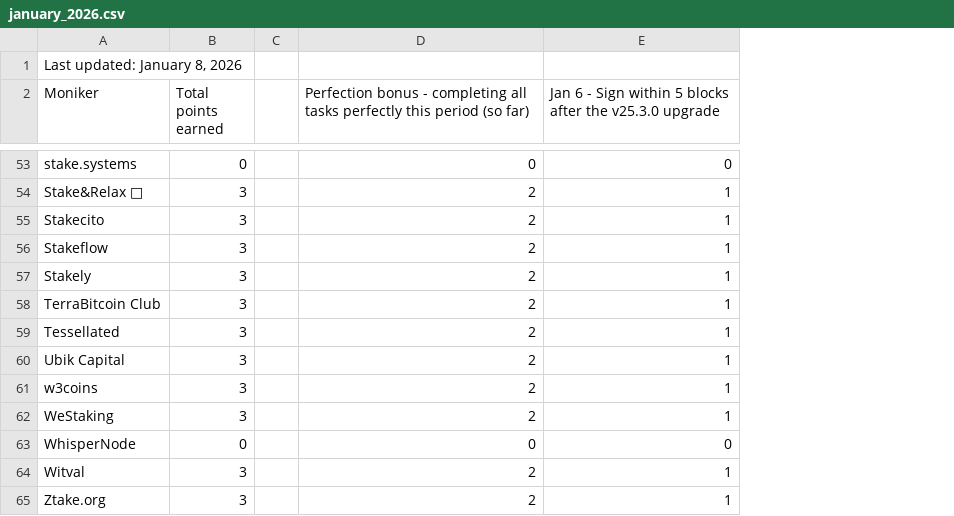
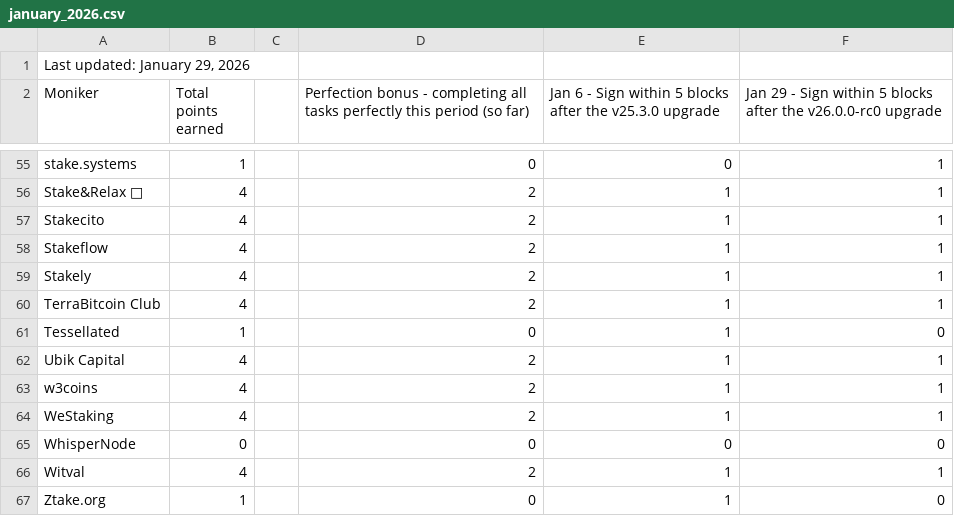
Before and after one commit to hyphacoop/site-for-TIP-data, a CSV file: site/data/january_2026.csv, drawn as a sheet; only a part is shown, gaps mark what is left out; addresses are those after the commit; the diff covers the shown part only; the diff names each change by its address in the sheet, - before the commit and + after, or states it on an @@ line.

```diff
--- a/site/data/january_2026.csv
+++ b/site/data/january_2026.csv
+column F, row 2: Jan 29 - Sign within 5 blocks after the v26.0.0-rc0 upgrade; rows 55-67: 1 | 1 | 1 | 1 | 1 | 1 | 0 | 1 | 1 | 1 | 0 | 1 | 0
-A1 (Moniker): Last updated: January 8, 2026
+A1 (Moniker): Last updated: January 29, 2026
-B55 (Total points earned): 0
+B55 (Total points earned): 1
-B56:B60 (Total points earned): 3
+B56:B60 (Total points earned): 4
-B61 (Total points earned): 3
+B61 (Total points earned): 1
-D61: 2
+D61: 0
-B62:B64 (Total points earned): 3
+B62:B64 (Total points earned): 4
-B66 (Total points earned): 3
+B66 (Total points earned): 4
-B67 (Total points earned): 3
+B67 (Total points earned): 1
-D67: 2
+D67: 0
```
Also changed, not shown: 2 added rows and 46 edited cells elsewhere in this file, 1 other file.
